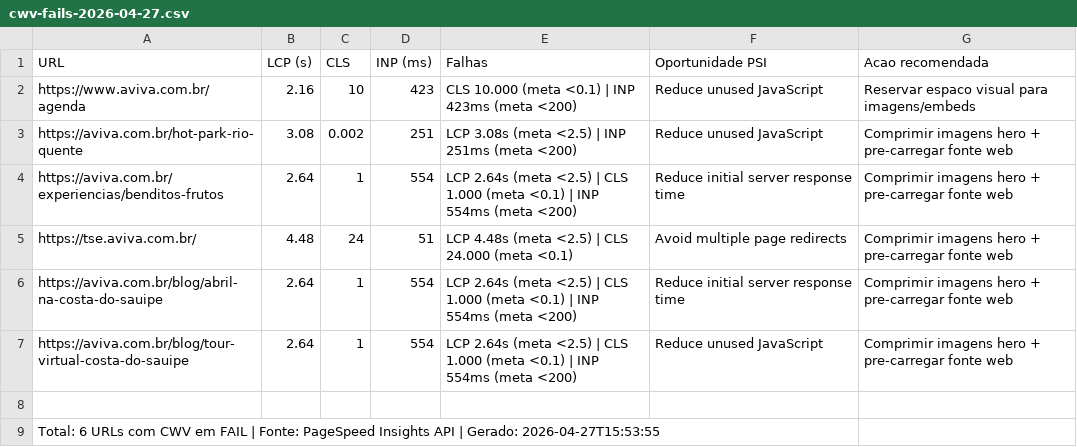
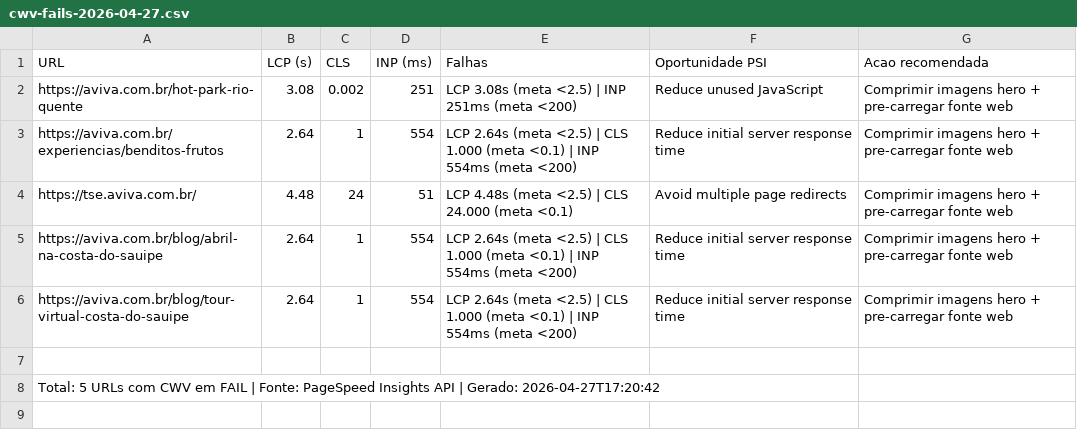
Before and after one commit to Roberto-Barbosa-Freedesks/aviva-seo-dashboard-executivo, a CSV file: anexos/2026-04-27/cwv-fails-2026-04-27.csv, drawn as a sheet.

Commit message:
chore(dashboard): sync 2026-04-27 + 22 anexos

```diff
--- a/anexos/2026-04-27/cwv-fails-2026-04-27.csv
+++ b/anexos/2026-04-27/cwv-fails-2026-04-27.csv
@@ -1,3 +1,2 @@
 URL,LCP (s),CLS,INP (ms),Falhas,Oportunidade PSI,Acao recomendada
-https://www.aviva.com.br/agenda,2.16,10,423,CLS 10.000 (meta <0.1) | INP 423ms (meta <200),Reduce unused JavaScript,Reservar espaco visual para imagens/embeds
 https://aviva.com.br/hot-park-rio-quente,3.08,0.002,251,LCP 3.08s (meta <2.5) | INP 251ms (meta <200),Reduce unused JavaScript,Comprimir imagens hero + pre-carregar fonte web
@@ -6,4 +5,4 @@ https://tse.aviva.com.br/,4.48,24,51,LCP 4.48s (meta <2.5) | CLS 24.000 (meta <0
 https://aviva.com.br/blog/abril-na-costa-do-sauipe,2.64,1,554,LCP 2.64s (meta <2.5) | CLS 1.000 (meta <0.1) | INP 554ms (meta <200),Reduce initial server response time,Comprimir imagens hero + pre-carregar fonte web
-https://aviva.com.br/blog/tour-virtual-costa-do-sauipe,2.64,1,554,LCP 2.64s (meta <2.5) | CLS 1.000 (meta <0.1) | INP 554ms (meta <200),Reduce unused JavaScript,Comprimir imagens hero + pre-carregar fonte web
+https://aviva.com.br/blog/tour-virtual-costa-do-sauipe,2.64,1,554,LCP 2.64s (meta <2.5) | CLS 1.000 (meta <0.1) | INP 554ms (meta <200),Reduce initial server response time,Comprimir imagens hero + pre-carregar fonte web
 
-Total: 6 URLs com CWV em FAIL | Fonte: PageSpeed Insights API | Gerado: 2026-04-27T15:53:55
+Total: 5 URLs com CWV em FAIL | Fonte: PageSpeed Insights API | Gerado: 2026-04-27T17:20:42
```
Also changed, not shown: anexos/2026-04-27/301-audit-2026-04-27.csv, anexos/2026-04-27/outreach-pipeline-2026-04-27.csv, 10 other files.
